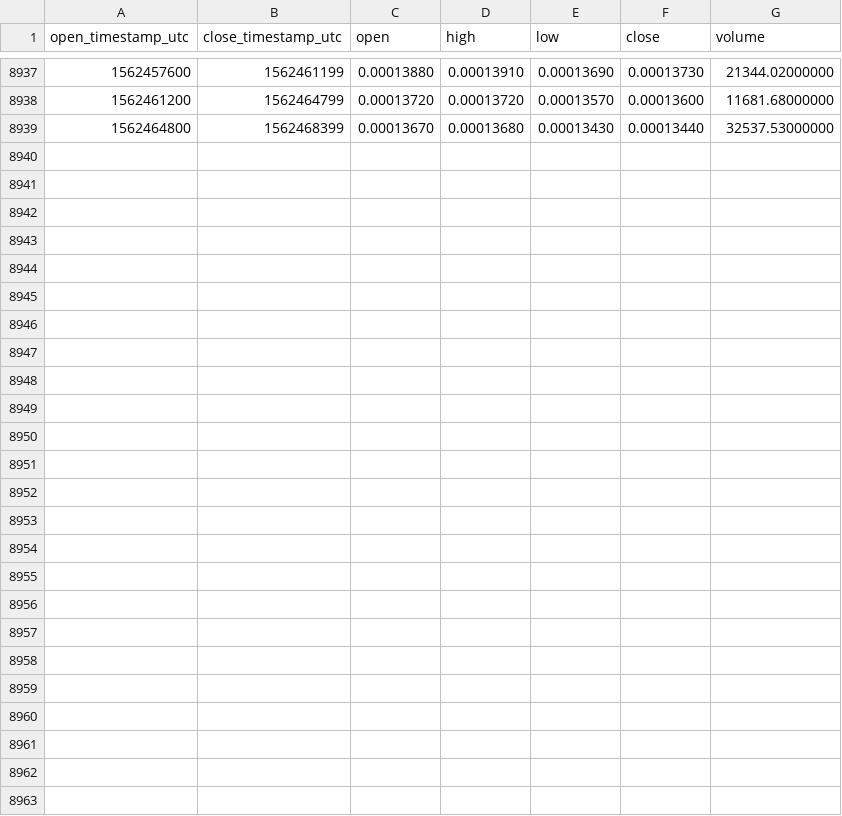
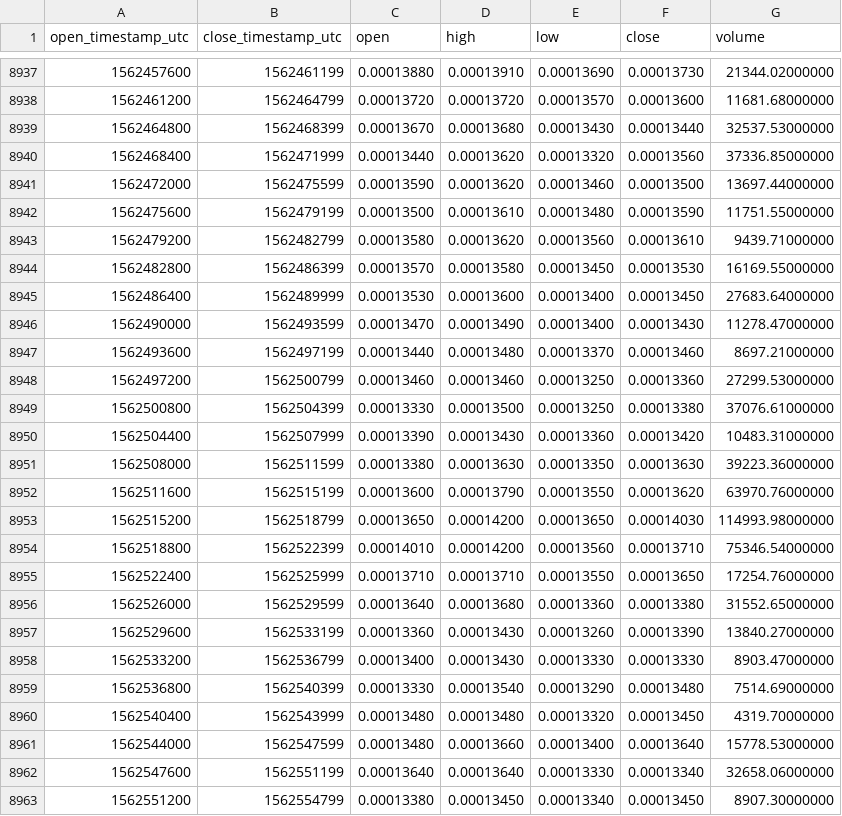
Before and after one commit to cryptobigbro/binance-NASBTC, a CSV file: binance-NASBTC-1h.csv, drawn as a sheet; only a part is shown, gaps mark what is left out.

Commit message:
Update OHLCV data.

```diff
--- a/binance-NASBTC-1h.csv
+++ b/binance-NASBTC-1h.csv
@@ -8939 +8939,25 @@ open_timestamp_utc,close_timestamp_utc,open,high,low,close,volume
 1562464800,1562468399,0.00013670,0.00013680,0.00013430,0.00013440,32537.53000000
+1562468400,1562471999,0.00013440,0.00013620,0.00013320,0.00013560,37336.85000000
+1562472000,1562475599,0.00013590,0.00013620,0.00013460,0.00013500,13697.44000000
+1562475600,1562479199,0.00013500,0.00013610,0.00013480,0.00013590,11751.55000000
+1562479200,1562482799,0.00013580,0.00013620,0.00013560,0.00013610,9439.71000000
+1562482800,1562486399,0.00013570,0.00013580,0.00013450,0.00013530,16169.55000000
+1562486400,1562489999,0.00013530,0.00013600,0.00013400,0.00013450,27683.64000000
+1562490000,1562493599,0.00013470,0.00013490,0.00013400,0.00013430,11278.47000000
+1562493600,1562497199,0.00013440,0.00013480,0.00013370,0.00013460,8697.21000000
+1562497200,1562500799,0.00013460,0.00013460,0.00013250,0.00013360,27299.53000000
+1562500800,1562504399,0.00013330,0.00013500,0.00013250,0.00013380,37076.61000000
+1562504400,1562507999,0.00013390,0.00013430,0.00013360,0.00013420,10483.31000000
+1562508000,1562511599,0.00013380,0.00013630,0.00013350,0.00013630,39223.36000000
+1562511600,1562515199,0.00013600,0.00013790,0.00013550,0.00013620,63970.76000000
+1562515200,1562518799,0.00013650,0.00014200,0.00013650,0.00014030,114993.98000000
+1562518800,1562522399,0.00014010,0.00014200,0.00013560,0.00013710,75346.54000000
+1562522400,1562525999,0.00013710,0.00013710,0.00013550,0.00013650,17254.76000000
+1562526000,1562529599,0.00013640,0.00013680,0.00013360,0.00013380,31552.65000000
+1562529600,1562533199,0.00013360,0.00013430,0.00013260,0.00013390,13840.27000000
+1562533200,1562536799,0.00013400,0.00013430,0.00013330,0.00013330,8903.47000000
+1562536800,1562540399,0.00013330,0.00013540,0.00013290,0.00013480,7514.69000000
+1562540400,1562543999,0.00013480,0.00013480,0.00013320,0.00013450,4319.70000000
+1562544000,1562547599,0.00013480,0.00013660,0.00013400,0.00013640,15778.53000000
+1562547600,1562551199,0.00013640,0.00013640,0.00013330,0.00013340,32658.06000000
+1562551200,1562554799,0.00013380,0.00013450,0.00013340,0.00013450,8907.30000000
```
Also changed, not shown: binance-NASBTC-1d.csv.
